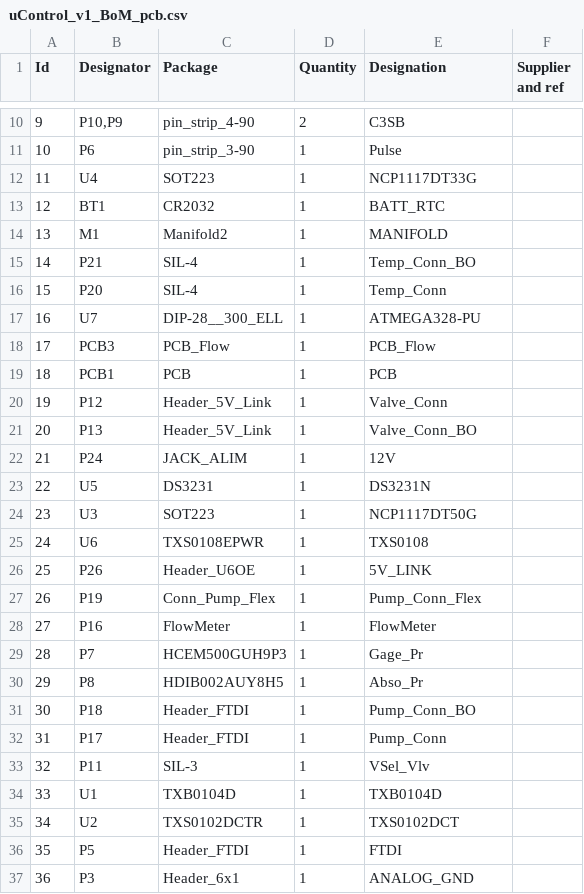
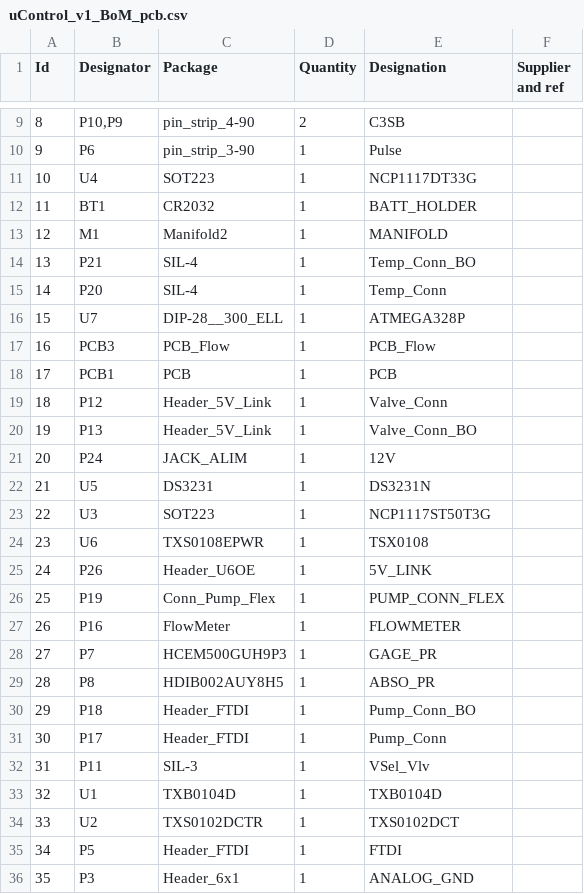
Before and after one commit to reuse38/clockthree, a CSV file: KiCad/uControl/uControl_v1_BoM_pcb.csv, drawn as a sheet; only a part is shown, gaps mark what is left out; addresses are those after the commit; the diff covers the shown part only; the diff names each change by its address in the sheet, - before the commit and + after, or states it on an @@ line.

```diff
--- a/KiCad/uControl/uControl_v1_BoM_pcb.csv
+++ b/KiCad/uControl/uControl_v1_BoM_pcb.csv
@@ column A (Id) renumbered between rows 2 and 66 @@
-E12 (Designation): BATT_RTC
+E12 (Designation): BATT_HOLDER
-E16 (Designation): ATMEGA328-PU
+E16 (Designation): ATMEGA328P
-E23 (Designation): NCP1117DT50G
+E23 (Designation): NCP1117ST50T3G
-E24 (Designation): TXS0108
+E24 (Designation): TSX0108
-E26 (Designation): Pump_Conn_Flex
+E26 (Designation): PUMP_CONN_FLEX
-E27 (Designation): FlowMeter
+E27 (Designation): FLOWMETER
-E28 (Designation): Gage_Pr
+E28 (Designation): GAGE_PR
-E29 (Designation): Abso_Pr
+E29 (Designation): ABSO_PR
```
Also changed, not shown: 2 added rows, 2 removed rows and 6 edited cells elsewhere in this file, KiCad/uControl/uControl_v1_BoM_sch.csv, 37 other files.
